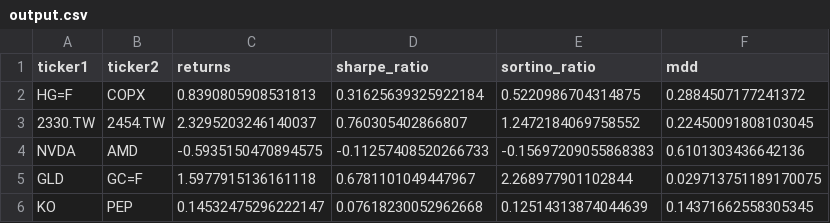
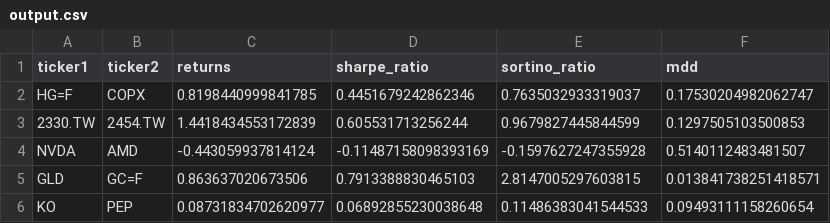
Before and after one commit to mstee37/Mean-Reversion-Pairs-Trading, a CSV file: output.csv, drawn as a sheet.

```diff
--- a/output.csv
+++ b/output.csv
@@ -1,6 +1,6 @@
 ticker1,ticker2,returns,sharpe_ratio,sortino_ratio,mdd
-HG=F,COPX,0.8390805908531813,0.31625639325922184,0.5220986704314875,0.2884507177241372
-2330.TW,2454.TW,2.3295203246140037,0.760305402866807,1.2472184069758552,0.22450091808103045
-NVDA,AMD,-0.5935150470894575,-0.11257408520266733,-0.15697209055868383,0.6101303436642136
-GLD,GC=F,1.5977915136161118,0.6781101049447967,2.268977901102844,0.029713751189170075
-KO,PEP,0.14532475296222147,0.07618230052962668,0.12514313874044639,0.14371662558305345
+HG=F,COPX,0.8198440999841785,0.4451679242862346,0.7635032933319037,0.17530204982062747
+2330.TW,2454.TW,1.4418434553172839,0.605531713256244,0.9679827445844599,0.1297505103500853
+NVDA,AMD,-0.443059937814124,-0.11487158098393169,-0.1597627247355928,0.5140112483481507
+GLD,GC=F,0.863637020673506,0.7913388830465103,2.8147005297603815,0.013841738251418571
+KO,PEP,0.08731834702620977,0.06892855230038648,0.11486383041544533,0.09493111158260654
```
Also changed, not shown: 15 other files.
